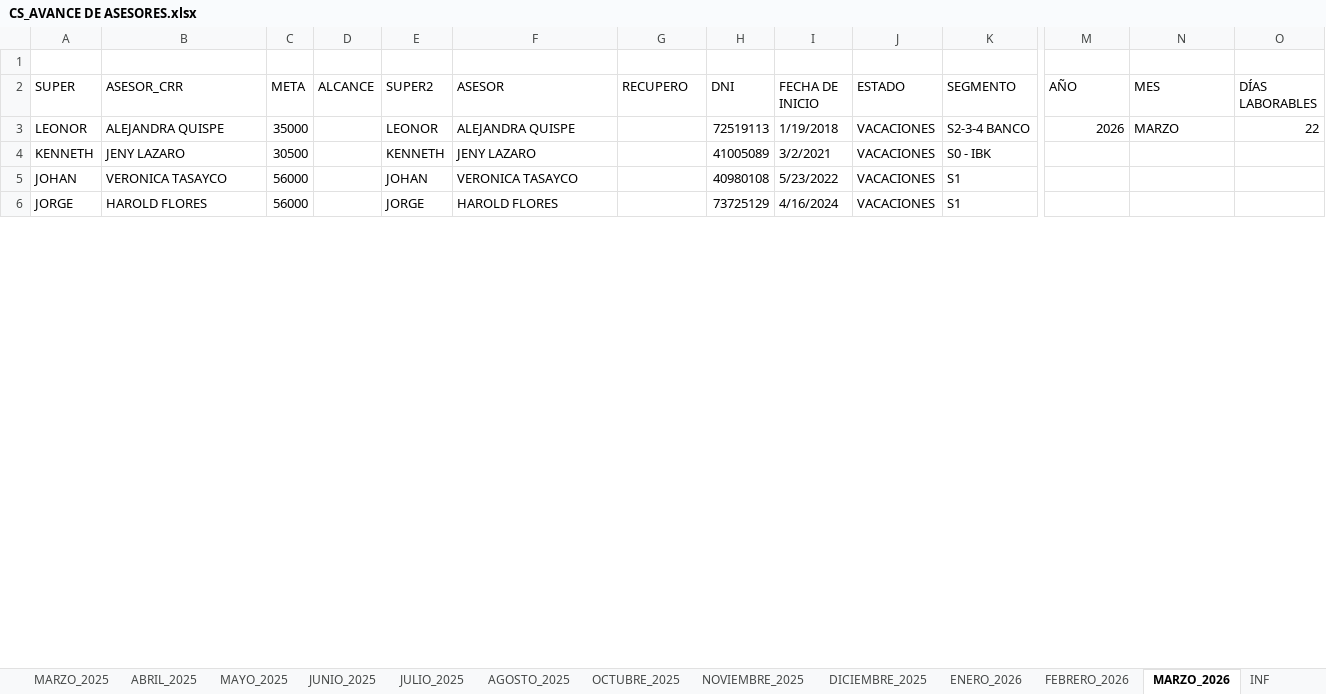
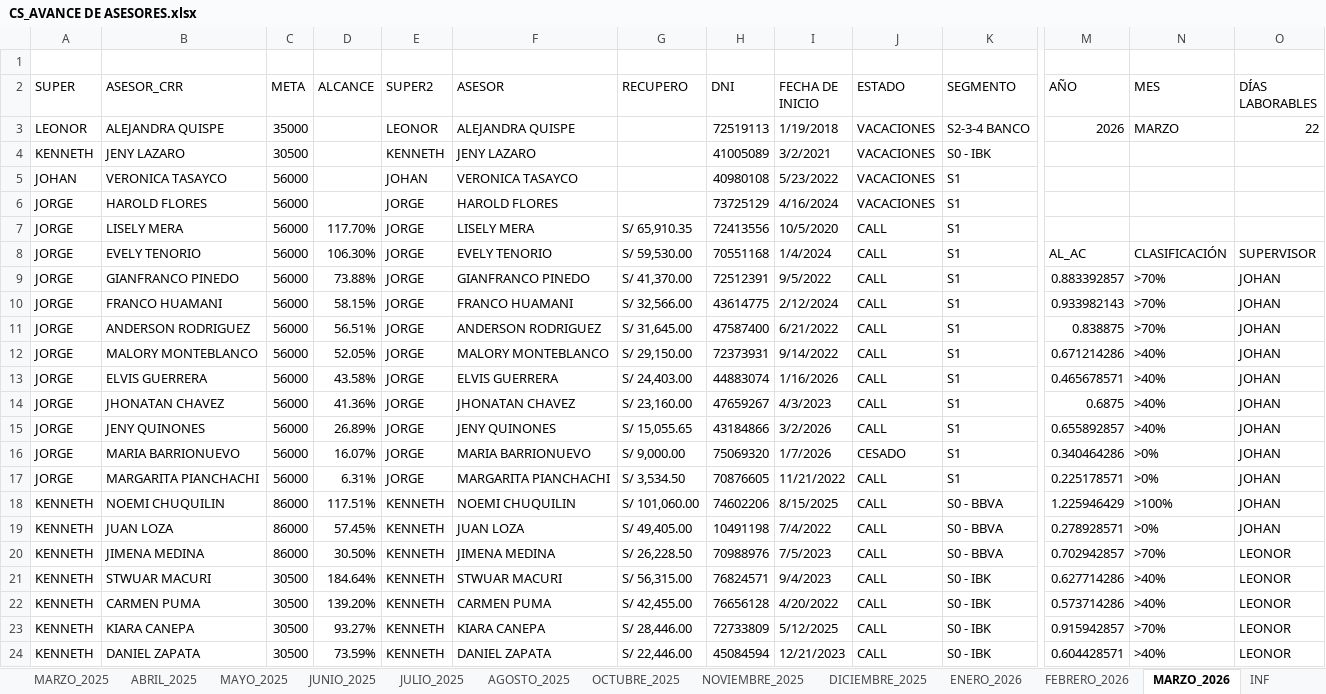
Before and after one commit to jvasquez98/Ranking, an Excel workbook: CS_AVANCE DE ASESORES.xlsx, sheet MARZO_2026, drawn as a sheet; only a part is shown, gaps mark what is left out; values as stored, in another font and other column widths than the file's, no cell formats; conditional formats and table styles not drawn; rows hold the shown columns only; the diff covers the shown part only; the diff names each change by its address in the sheet, - before the commit and + after, or states it on an @@ line.

```diff
--- a/CS_AVANCE DE ASESORES.xlsx (sheet MARZO_2026)
+++ b/CS_AVANCE DE ASESORES.xlsx (sheet MARZO_2026)
+row 7: JORGE | LISELY MERA | 56000 | 117.70% | JORGE | LISELY MERA | S/ 65,910.35 | 72413556 | 10/5/2020 | CALL | S1
+row 8: JORGE | EVELY TENORIO | 56000 | 106.30% | JORGE | EVELY TENORIO | S/ 59,530.00 | 70551168 | 1/4/2024 | CALL | S1 | AL_AC | CLASIFICACIÓN | SUPERVISOR
+row 9: JORGE | GIANFRANCO PINEDO | 56000 | 73.88% | JORGE | GIANFRANCO PINEDO | S/ 41,370.00 | 72512391 | 9/5/2022 | CALL | S1 | 0.883392857 | >70% | JOHAN
+row 10: JORGE | FRANCO HUAMANI | 56000 | 58.15% | JORGE | FRANCO HUAMANI | S/ 32,566.00 | 43614775 | 2/12/2024 | CALL | S1 | 0.933982143 | >70% | JOHAN
+row 11: JORGE | ANDERSON RODRIGUEZ | 56000 | 56.51% | JORGE | ANDERSON RODRIGUEZ | S/ 31,645.00 | 47587400 | 6/21/2022 | CALL | S1 | 0.838875 | >70% | JOHAN
+row 12: JORGE | MALORY MONTEBLANCO | 56000 | 52.05% | JORGE | MALORY MONTEBLANCO | S/ 29,150.00 | 72373931 | 9/14/2022 | CALL | S1 | 0.671214286 | >40% | JOHAN
+row 13: JORGE | ELVIS GUERRERA | 56000 | 43.58% | JORGE | ELVIS GUERRERA | S/ 24,403.00 | 44883074 | 1/16/2026 | CALL | S1 | 0.465678571 | >40% | JOHAN
+row 14: JORGE | JHONATAN CHAVEZ | 56000 | 41.36% | JORGE | JHONATAN CHAVEZ | S/ 23,160.00 | 47659267 | 4/3/2023 | CALL | S1 | 0.6875 | >40% | JOHAN
+row 15: JORGE | JENY QUINONES | 56000 | 26.89% | JORGE | JENY QUINONES | S/ 15,055.65 | 43184866 | 3/2/2026 | CALL | S1 | 0.655892857 | >40% | JOHAN
+row 16: JORGE | MARIA BARRIONUEVO | 56000 | 16.07% | JORGE | MARIA BARRIONUEVO | S/ 9,000.00 | 75069320 | 1/7/2026 | CESADO | S1 | 0.340464286 | >0% | JOHAN
+row 17: JORGE | MARGARITA PIANCHACHI | 56000 | 6.31% | JORGE | MARGARITA PIANCHACHI | S/ 3,534.50 | 70876605 | 11/21/2022 | CALL | S1 | 0.225178571 | >0% | JOHAN
+row 18: KENNETH | NOEMI CHUQUILIN | 86000 | 117.51% | KENNETH | NOEMI CHUQUILIN | S/ 101,060.00 | 74602206 | 8/15/2025 | CALL | S0 - BBVA | 1.225946429 | >100% | JOHAN
+row 19: KENNETH | JUAN LOZA | 86000 | 57.45% | KENNETH | JUAN LOZA | S/ 49,405.00 | 10491198 | 7/4/2022 | CALL | S0 - BBVA | 0.278928571 | >0% | JOHAN
+row 20: KENNETH | JIMENA MEDINA | 86000 | 30.50% | KENNETH | JIMENA MEDINA | S/ 26,228.50 | 70988976 | 7/5/2023 | CALL | S0 - BBVA | 0.702942857 | >70% | LEONOR
+row 21: KENNETH | STWUAR MACURI | 30500 | 184.64% | KENNETH | STWUAR MACURI | S/ 56,315.00 | 76824571 | 9/4/2023 | CALL | S0 - IBK | 0.627714286 | >40% | LEONOR
+row 22: KENNETH | CARMEN PUMA | 30500 | 139.20% | KENNETH | CARMEN PUMA | S/ 42,455.00 | 76656128 | 4/20/2022 | CALL | S0 - IBK | 0.573714286 | >40% | LEONOR
+row 23: KENNETH | KIARA CANEPA | 30500 | 93.27% | KENNETH | KIARA CANEPA | S/ 28,446.00 | 72733809 | 5/12/2025 | CALL | S0 - IBK | 0.915942857 | >70% | LEONOR
+row 24: KENNETH | DANIEL ZAPATA | 30500 | 73.59% | KENNETH | DANIEL ZAPATA | S/ 22,446.00 | 45084594 | 12/21/2023 | CALL | S0 - IBK | 0.604428571 | >40% | LEONOR
```
Also changed, not shown: 17 added rows, 35 removed rows and 299 edited cells elsewhere in this sheet, cell formats, formulas that keep their value, hidden cells, CS_MARCACIONES_ORCRIST.xlsx, 3 other files.
